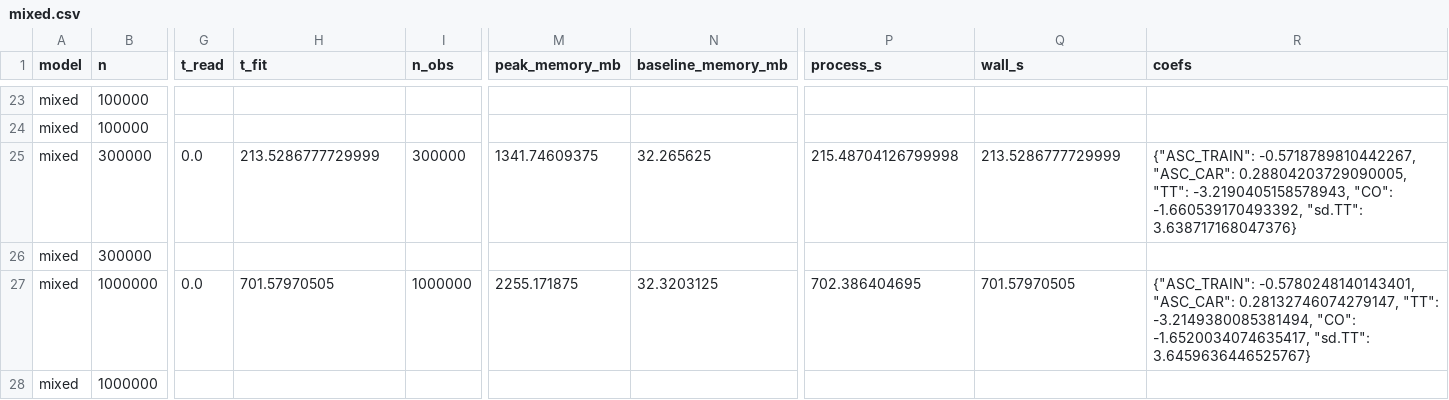
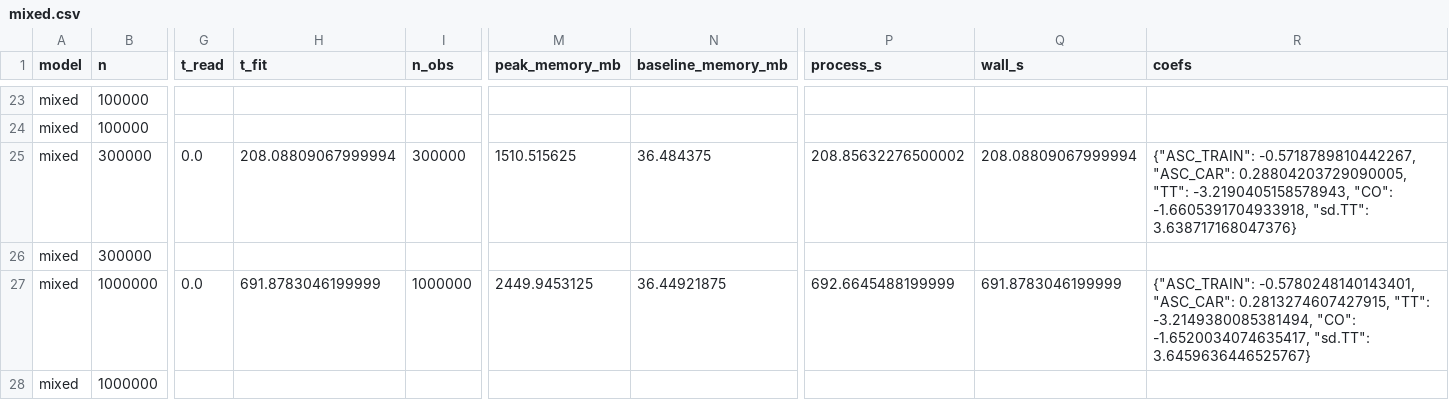
Before and after one commit to leetucker/logit-stream, a CSV file: benchmarks/results/mixed.csv, drawn as a sheet; only a part is shown, gaps mark what is left out; the diff covers the shown part only; the diff names each change by its address in the sheet, - before the commit and + after, or states it on an @@ line.

```diff
--- a/benchmarks/results/mixed.csv
+++ b/benchmarks/results/mixed.csv
-H25 (t_fit): 213.5286777729999
+H25 (t_fit): 208.08809067999994
-M25 (peak_memory_mb): 1341.74609375
+M25 (peak_memory_mb): 1510.515625
-N25 (baseline_memory_mb): 32.265625
+N25 (baseline_memory_mb): 36.484375
-P25 (process_s): 215.48704126799998
+P25 (process_s): 208.85632276500002
-Q25 (wall_s): 213.5286777729999
+Q25 (wall_s): 208.08809067999994
-R25 (coefs): …-3.2190405158578943, "CO": -1.660539170493392, "sd.TT": 3.638717168047376}
+R25 (coefs): …-3.2190405158578943, "CO": -1.6605391704933918, "sd.TT": 3.638717168047376}
-H27 (t_fit): 701.57970505
+H27 (t_fit): 691.8783046199999
-M27 (peak_memory_mb): 2255.171875
+M27 (peak_memory_mb): 2449.9453125
-N27 (baseline_memory_mb): 32.3203125
+N27 (baseline_memory_mb): 36.44921875
-P27 (process_s): 702.386404695
+P27 (process_s): 692.6645488199999
-Q27 (wall_s): 701.57970505
+Q27 (wall_s): 691.8783046199999
-R27 (coefs): …-0.5780248140143401, "ASC_CAR": 0.28132746074279147, "TT": -3.2149380085381494,…
+R27 (coefs): …-0.5780248140143401, "ASC_CAR": 0.2813274607427915, "TT": -3.2149380085381494,…
```
Also changed, not shown: 31 edited cells elsewhere in this file, benchmarks/results/acs.csv, benchmarks/results/choice.csv, 46 other files.
